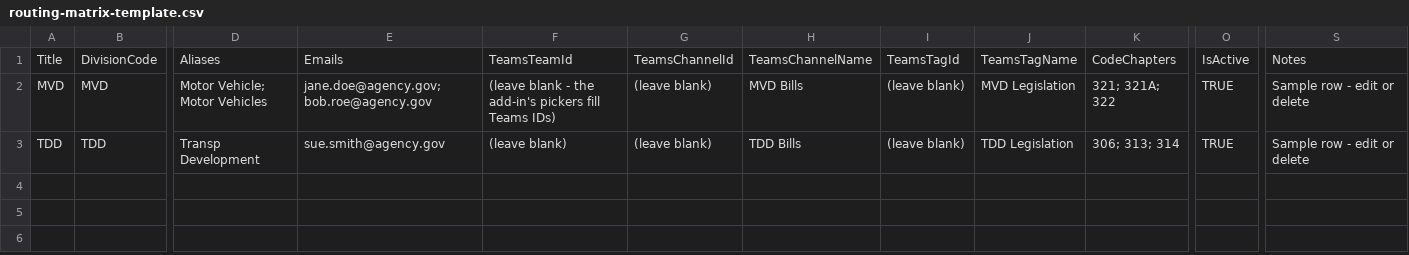
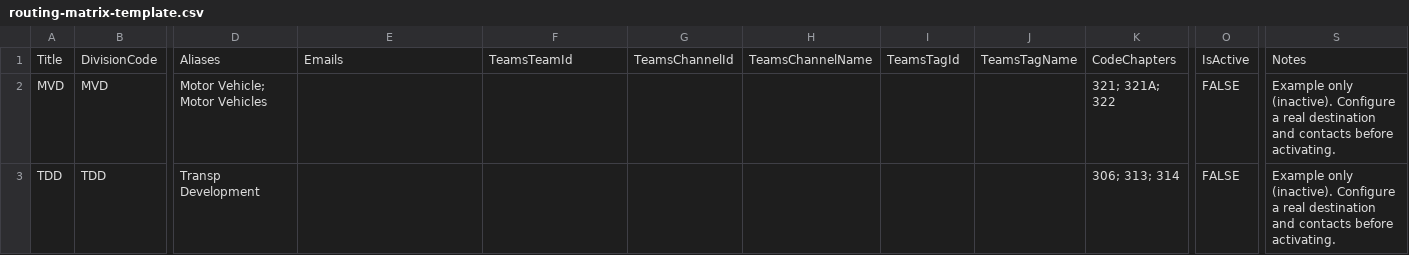
Before and after one commit to PurposeBuiltSystems/legislative-report-router, a CSV file: templates/routing-matrix-template.csv, drawn as a sheet; only a part is shown, gaps mark what is left out; the diff names each change by its address in the sheet, - before the commit and + after, or states it on an @@ line.

Commit message:
Start setup without sample routes and reuse existing division destinations

```diff
--- a/templates/routing-matrix-template.csv
+++ b/templates/routing-matrix-template.csv
-E2: jane.doe@agency.gov; bob.roe@agency.gov
+E2: (empty)
-F2: (leave blank - the add-in's pickers fill Teams IDs)
+F2: (empty)
-G2:G3: (leave blank)
+G2:G3: (empty)
-H2: MVD Bills
+H2: (empty)
-I2:I3: (leave blank)
+I2:I3: (empty)
-J2: MVD Legislation
+J2: (empty)
-O2:O3: TRUE
+O2:O3: FALSE
-S2:S3: Sample row - edit or delete
+S2:S3: Example only (inactive). Configure a real destination and contacts before activating.
-E3: sue.smith@agency.gov
+E3: (empty)
-F3: (leave blank)
+F3: (empty)
-H3: TDD Bills
+H3: (empty)
-J3: TDD Legislation
+J3: (empty)
```
Also changed, not shown: 5 other files.
